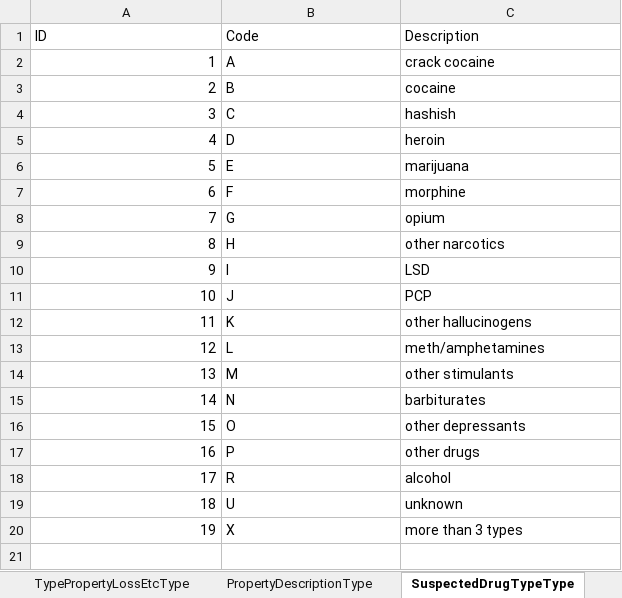
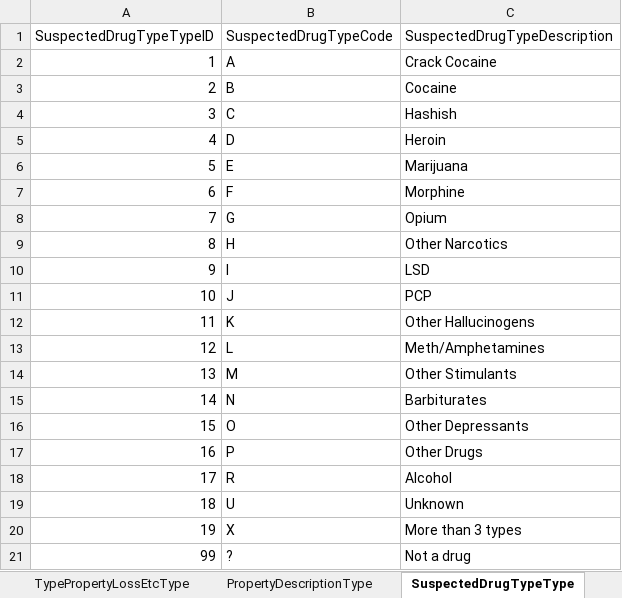
Before and after one commit to ojbc/analytics, an Excel workbook: nibrs/r-load/NIBRSCodeTables.xlsx, sheet SuspectedDrugTypeType, drawn as a sheet; values as stored, in another font and other column widths than the file's, no borders; removed rows and columns are numbered as before the commit, all else as after; the diff names each change by its address in the sheet, - before the commit and + after, or states it on an @@ line.

```diff
--- a/nibrs/r-load/NIBRSCodeTables.xlsx (sheet SuspectedDrugTypeType)
+++ b/nibrs/r-load/NIBRSCodeTables.xlsx (sheet SuspectedDrugTypeType)
-row 1: ID | Code | Description
+row 1: SuspectedDrugTypeTypeID | SuspectedDrugTypeCode | SuspectedDrugTypeDescription
-C2: crack cocaine
+C2: Crack Cocaine
-C3: cocaine
+C3: Cocaine
-C4: hashish
+C4: Hashish
-C5: heroin
+C5: Heroin
-C6: marijuana
+C6: Marijuana
-C7: morphine
+C7: Morphine
-C8: opium
+C8: Opium
-C9: other narcotics
+C9: Other Narcotics
-C12: other hallucinogens
+C12: Other Hallucinogens
-C13: meth/amphetamines
+C13: Meth/Amphetamines
-C14: other stimulants
+C14: Other Stimulants
-C15: barbiturates
+C15: Barbiturates
-C16: other depressants
+C16: Other Depressants
-C17: other drugs
+C17: Other Drugs
-C18: alcohol
+C18: Alcohol
-C19: unknown
+C19: Unknown
-C20: more than 3 types
+C20: More than 3 types
+row 21: 99 | ? | Not a drug
```
Also changed, not shown: sheet PropertyDescriptionType, sheet TypeOfCriminalActivityType, sheet BiasMotivationType, sheet LocationTypeType, sheet MethodOfEntryType, sheet TypeDrugMeasurementType, 21 more sheets, 7 other files.
